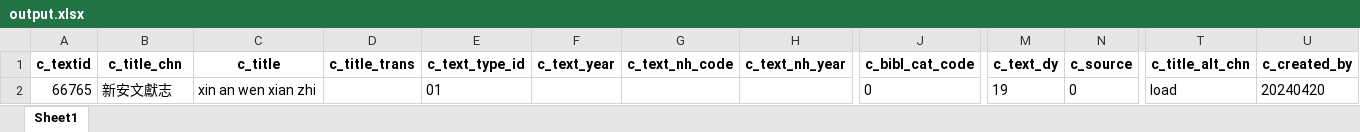
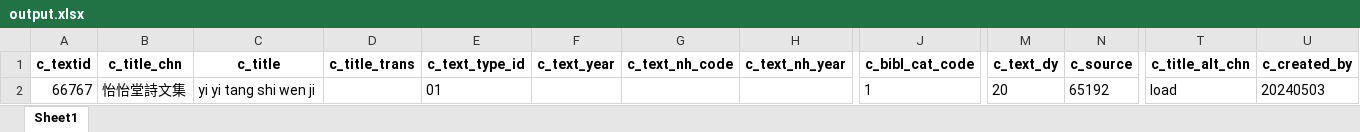
Before and after one commit to cbdb-project/create-new-books-for-cbdb, an Excel workbook: output.xlsx, sheet Sheet1, drawn as a sheet; only a part is shown, gaps mark what is left out; values as stored, in another font and other column widths than the file's, no borders; removed rows and columns are numbered as before the commit, all else as after; rows hold the shown columns only; the diff names each change by its address in the sheet, - before the commit and + after, or states it on an @@ line.

```diff
--- a/output.xlsx (sheet Sheet1)
+++ b/output.xlsx (sheet Sheet1)
-row 2: 66765 | 新安文獻志 | xin an wen xian zhi |  | 01 |  |  |  | 0 | 19 | 0 | load | 20240420
+row 2: 66767 | 怡怡堂詩文集 | yi yi tang shi wen ji |  | 01 |  |  |  | 1 | 20 | 65192 | load | 20240503
```
Also changed, not shown: 4 other files.
